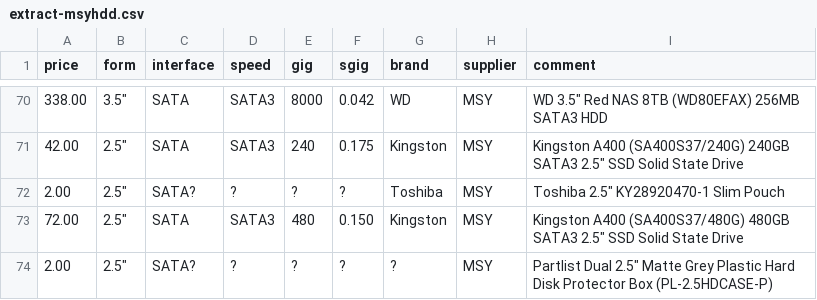
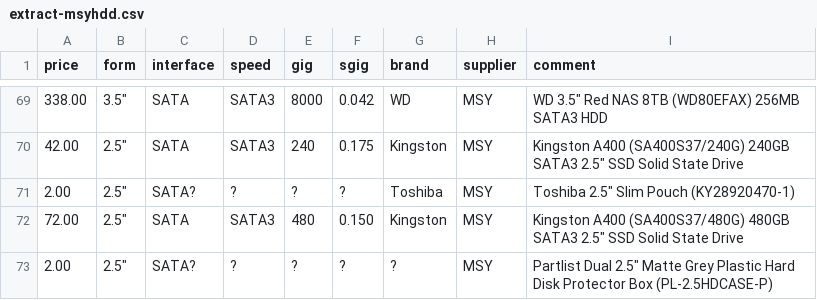
Before and after one commit to hamishcoleman/scrape-storage-prices, a CSV file: extract-msyhdd.csv, drawn as a sheet; only a part is shown, gaps mark what is left out; the diff covers the shown part only.

```diff
--- a/extract-msyhdd.csv
+++ b/extract-msyhdd.csv
@@ -71,3 +70,3 @@ price,form,interface,speed,gig,sgig,brand,supplier,comment
 42.00,"2.5""",SATA,SATA3,240,0.175,Kingston,MSY,"Kingston A400 (SA400S37/240G) 240GB SATA3 2.5"" SSD Solid State Drive"
-2.00,"2.5""",SATA?,?,?,?,Toshiba,MSY,"Toshiba 2.5"" KY28920470-1 Slim Pouch"
+2.00,"2.5""",SATA?,?,?,?,Toshiba,MSY,"Toshiba 2.5"" Slim Pouch (KY28920470-1)"
 72.00,"2.5""",SATA,SATA3,480,0.150,Kingston,MSY,"Kingston A400 (SA400S37/480G) 480GB SATA3 2.5"" SSD Solid State Drive"
```
Also changed, not shown: 1 added row, 1 removed row and 9 edited cells elsewhere in this file, extract-cplstorage.csv, 27 other files.
